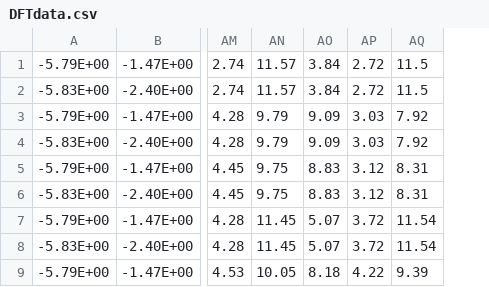
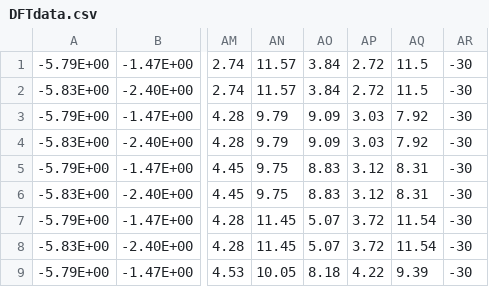
Before and after one commit to duartegroup/PythiaChem, a CSV file: Example-enantioselective-Strecker-synthesis/DFTdata.csv, drawn as a sheet; only a part is shown, gaps mark what is left out; the diff names each change by its address in the sheet, - before the commit and + after, or states it on an @@ line.

```diff
--- a/Example-enantioselective-Strecker-synthesis/DFTdata.csv
+++ b/Example-enantioselective-Strecker-synthesis/DFTdata.csv
+column AR, rows 1-9: all -30
```
Also changed, not shown: 4 other files.
